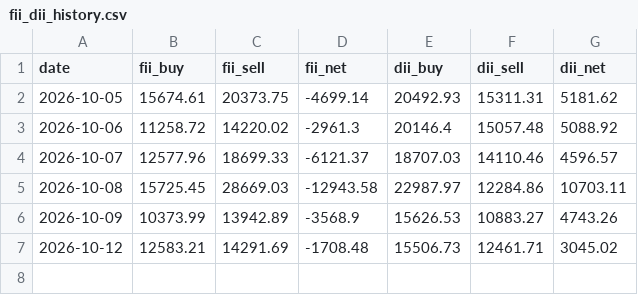
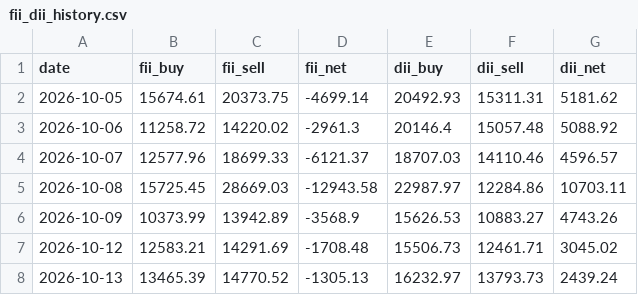
Before and after one commit to davidbook235-sketch/FIi-DIi, a CSV file: data/fii_dii_history.csv, drawn as a sheet.

Commit message:
scan data update

```diff
--- a/data/fii_dii_history.csv
+++ b/data/fii_dii_history.csv
@@ -7 +7,2 @@ date,fii_buy,fii_sell,fii_net,dii_buy,dii_sell,dii_net
 2026-10-12,12583.21,14291.69,-1708.48,15506.73,12461.71,3045.02
+2026-10-13,13465.39,14770.52,-1305.13,16232.97,13793.73,2439.24
```
Also changed, not shown: 1 other file.
